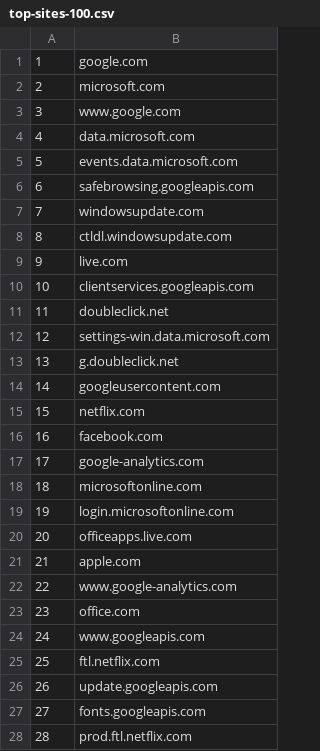
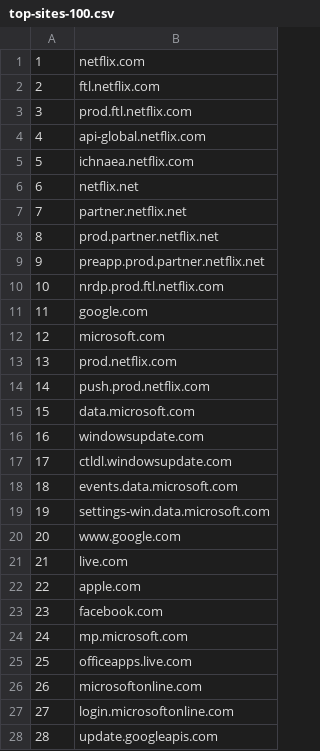
Before and after one commit to cjbarker/top-domains, a CSV file: top-recs/top-sites-100.csv, drawn as a sheet; only a part is shown; the diff covers the shown part only.

```diff
--- a/top-recs/top-sites-100.csv
+++ b/top-recs/top-sites-100.csv
@@ -1,28 +1,28 @@
-1,google.com
-2,microsoft.com
-3,www.google.com
-4,data.microsoft.com
-5,events.data.microsoft.com
-6,safebrowsing.googleapis.com
-7,windowsupdate.com
-8,ctldl.windowsupdate.com
-9,live.com
-10,clientservices.googleapis.com
-11,doubleclick.net
-12,settings-win.data.microsoft.com
-13,g.doubleclick.net
-14,googleusercontent.com
-15,netflix.com
-16,facebook.com
-17,google-analytics.com
-18,microsoftonline.com
-19,login.microsoftonline.com
-20,officeapps.live.com
-21,apple.com
-22,www.google-analytics.com
-23,office.com
-24,www.googleapis.com
-25,ftl.netflix.com
-26,update.googleapis.com
-27,fonts.googleapis.com
-28,prod.ftl.netflix.com
+1,netflix.com
+2,ftl.netflix.com
+3,prod.ftl.netflix.com
+4,api-global.netflix.com
+5,ichnaea.netflix.com
+6,netflix.net
+7,partner.netflix.net
+8,prod.partner.netflix.net
+9,preapp.prod.partner.netflix.net
+10,nrdp.prod.ftl.netflix.com
+11,google.com
+12,microsoft.com
+13,prod.netflix.com
+14,push.prod.netflix.com
+15,data.microsoft.com
+16,windowsupdate.com
+17,ctldl.windowsupdate.com
+18,events.data.microsoft.com
+19,settings-win.data.microsoft.com
+20,www.google.com
+21,live.com
+22,apple.com
+23,facebook.com
+24,mp.microsoft.com
+25,officeapps.live.com
+26,microsoftonline.com
+27,login.microsoftonline.com
+28,update.googleapis.com
```
Also changed, not shown: 71 edited cells elsewhere in this file, top-recs/top-TLD-100.csv, top-recs/top-TLD-1000.csv, 6 other files.
